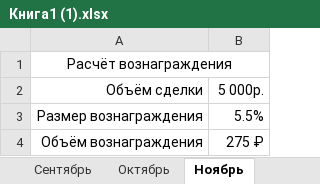
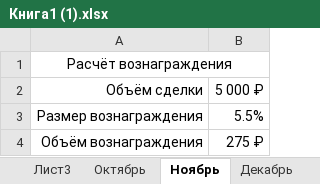
Before and after one commit to maibeer/project--excel, an Excel workbook: Книга1 (1).xlsx, sheet Ноябрь, drawn as a sheet; values as stored, in another font and other column widths than the file's, no borders; the diff names each change by its address in the sheet, - before the commit and + after, or states it on an @@ line.

```diff
--- a/Книга1 (1).xlsx (sheet Ноябрь)
+++ b/Книга1 (1).xlsx (sheet Ноябрь)
+sheet tab: Лист3
-B2: 5 000р.
+B2: 5 000 ₽
```
Also changed, not shown: other sheet tabs, charts or pictures.
